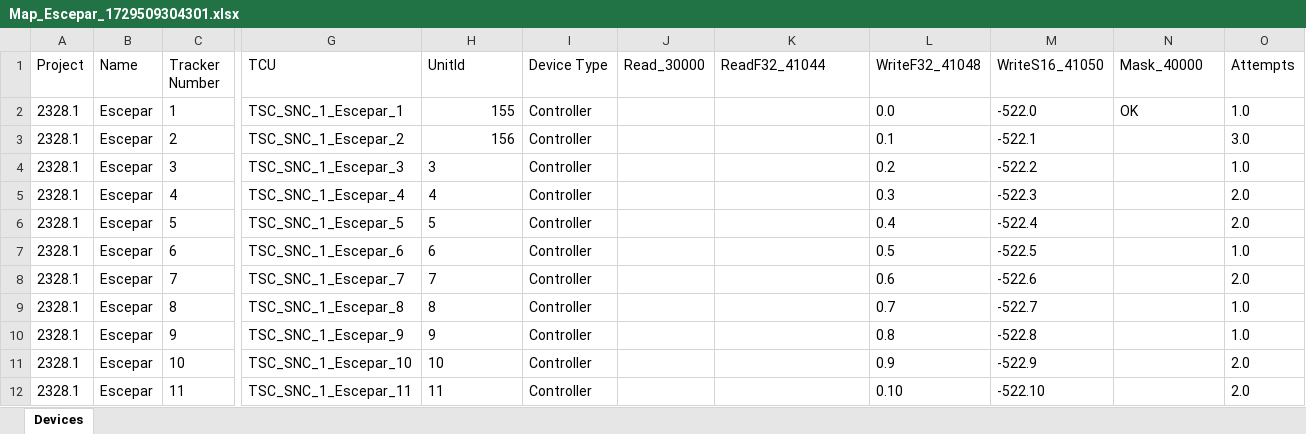
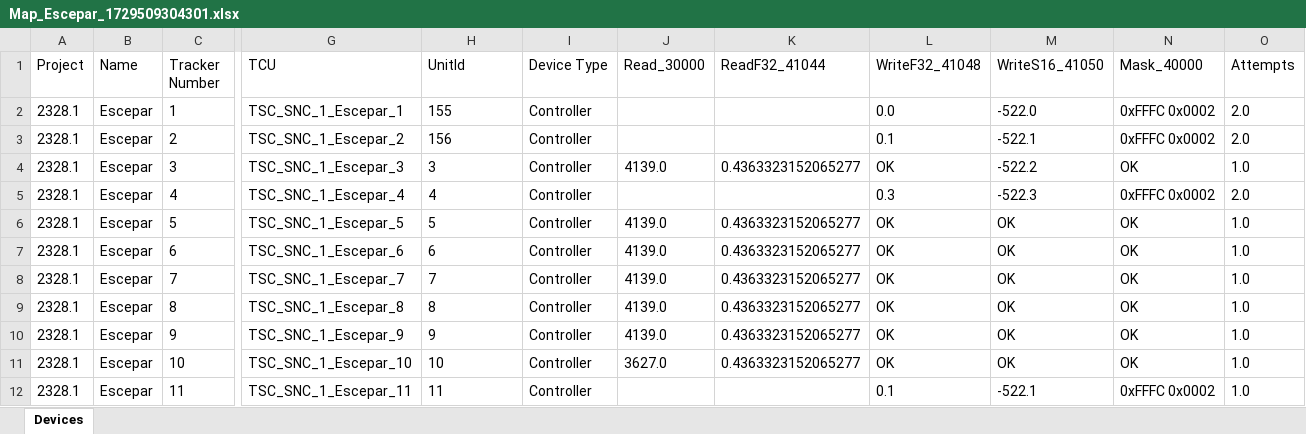
Before and after one commit to Array-Technologies-Inc/general-read-write, an Excel workbook: config/Map_Escepar_1729509304301.xlsx, sheet Devices, drawn as a sheet; only a part is shown, gaps mark what is left out; values as stored, in another font and other column widths than the file's, no borders; the diff covers the shown part only; the diff names each change by its address in the sheet, - before the commit and + after, or states it on an @@ line.

```diff
--- a/config/Map_Escepar_1729509304301.xlsx (sheet Devices)
+++ b/config/Map_Escepar_1729509304301.xlsx (sheet Devices)
-H2:H3 alignment: right
+H2:H3 alignment: left
-N2 (Mask_40000): OK
+N2 (Mask_40000): 0xFFFC 0x0002
-O2 (Attempts): 1.0
+O2 (Attempts): 2.0
-N3 (Mask_40000): (empty)
+N3 (Mask_40000): 0xFFFC 0x0002
-O3 (Attempts): 3.0
+O3 (Attempts): 2.0
-J4 (Read_30000): (empty)
+J4 (Read_30000): 4139.0
-K4 (ReadF32_41044): (empty)
+K4 (ReadF32_41044): 0.4363323152065277
-L4 (WriteF32_41048): 0.2
+L4 (WriteF32_41048): OK
-N4 (Mask_40000): (empty)
+N4 (Mask_40000): OK
-N5 (Mask_40000): (empty)
+N5 (Mask_40000): 0xFFFC 0x0002
-J6:J10 (Read_30000): (empty)
+J6:J10 (Read_30000): 4139.0
-K6:K11 (ReadF32_41044): (empty)
+K6:K11 (ReadF32_41044): 0.4363323152065277
-L6 (WriteF32_41048): 0.4
+L6 (WriteF32_41048): OK
-M6 (WriteS16_41050): -522.4
+M6 (WriteS16_41050): OK
-N6:N11 (Mask_40000): (empty)
+N6:N11 (Mask_40000): OK
-O6 (Attempts): 2.0
+O6 (Attempts): 1.0
-L7 (WriteF32_41048): 0.5
+L7 (WriteF32_41048): OK
-M7 (WriteS16_41050): -522.5
+M7 (WriteS16_41050): OK
-L8 (WriteF32_41048): 0.6
+L8 (WriteF32_41048): OK
-M8 (WriteS16_41050): -522.6
+M8 (WriteS16_41050): OK
-O8 (Attempts): 2.0
+O8 (Attempts): 1.0
-L9 (WriteF32_41048): 0.7
+L9 (WriteF32_41048): OK
-M9 (WriteS16_41050): -522.7
+M9 (WriteS16_41050): OK
-L10 (WriteF32_41048): 0.8
+L10 (WriteF32_41048): OK
-M10 (WriteS16_41050): -522.8
+M10 (WriteS16_41050): OK
-J11 (Read_30000): (empty)
+J11 (Read_30000): 3627.0
-L11 (WriteF32_41048): 0.9
+L11 (WriteF32_41048): OK
-M11 (WriteS16_41050): -522.9
+M11 (WriteS16_41050): OK
-O11:O12 (Attempts): 2.0
+O11:O12 (Attempts): 1.0
-L12 (WriteF32_41048): 0.10
+L12 (WriteF32_41048): 0.1
-M12 (WriteS16_41050): -522.10
+M12 (WriteS16_41050): -522.1
-N12 (Mask_40000): (empty)
+N12 (Mask_40000): 0xFFFC 0x0002
```
Also changed, not shown: 26 edited cells elsewhere in this sheet, dist/config/Map_Don Rodrigo 3_1759302049365.xlsx, 2 other files.
